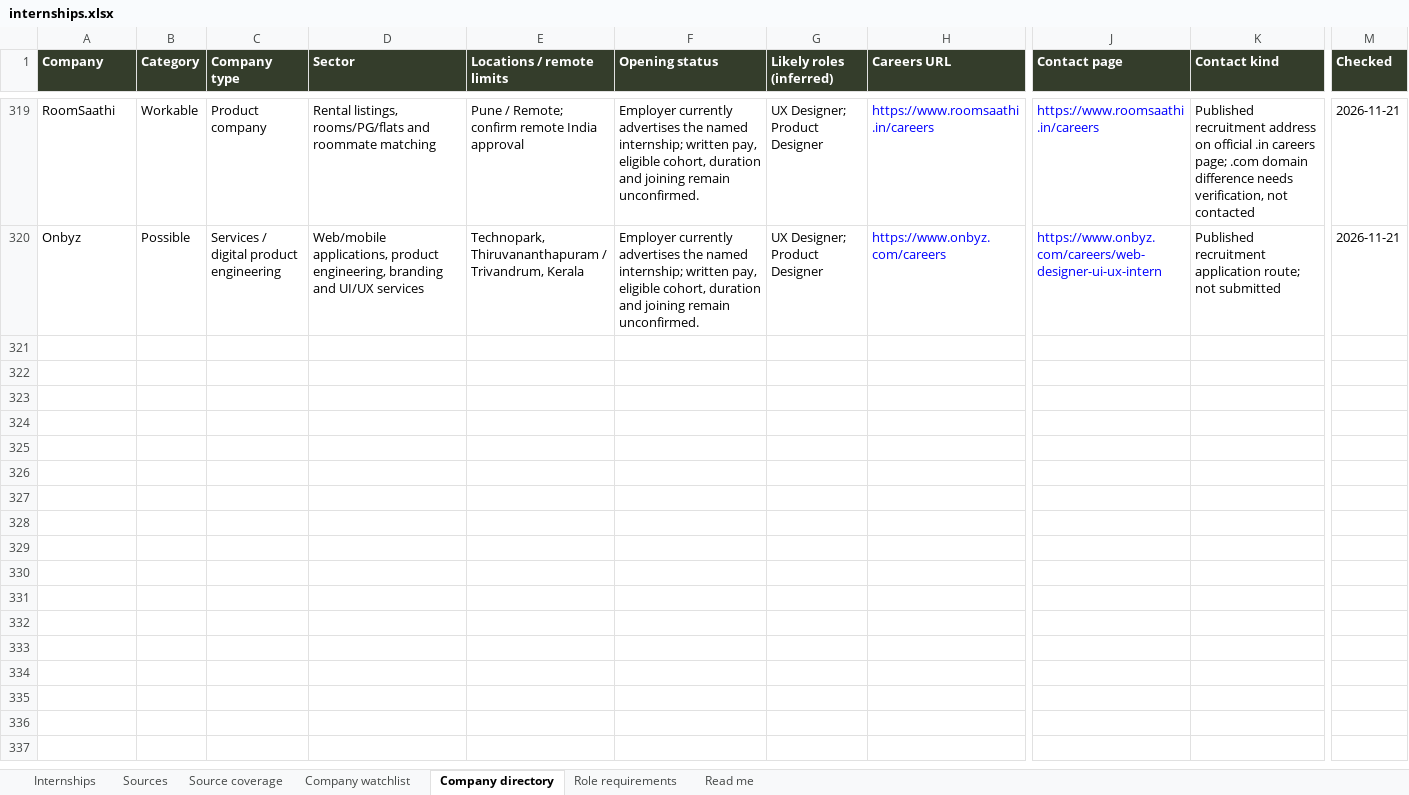
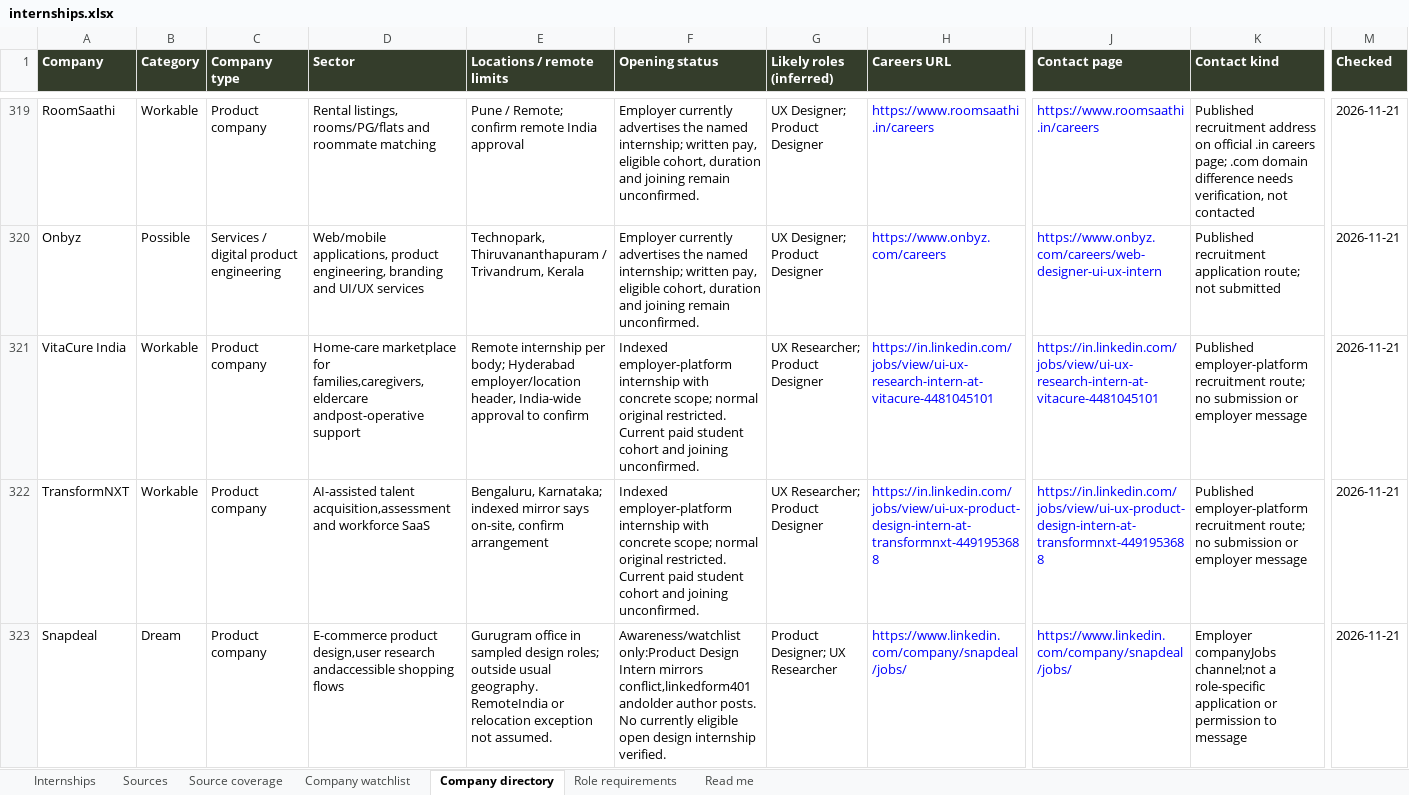
Before and after one commit to AnujR17/Chatgpt-Environment, an Excel workbook: topics/job-search-agent/app/public/data/internships.xlsx, sheet Company directory, drawn as a sheet; only a part is shown, gaps mark what is left out; values as stored, in another font and other column widths than the file's, no borders; rows hold the shown columns only; the diff names each change by its address in the sheet, - before the commit and + after, or states it on an @@ line.

Commit message:
Account for discovered design leads and separate tomorrow research tracks

```diff
--- a/topics/job-search-agent/app/public/data/internships.xlsx (sheet Company directory)
+++ b/topics/job-search-agent/app/public/data/internships.xlsx (sheet Company directory)
+row 321: VitaCure India | Workable | Product company | Home-care marketplace for families,caregivers,eldercare andpost-operative support | Remote internship per body; Hyderabad employer/location header, India-wide approval to confirm | Indexed employer-platform internship with concrete scope; normal original restricted. Current paid student cohort and joining unconfirmed. | UX Researcher; Product Designer | https://in.linkedin.com/jobs/view/ui-ux-research-intern-at-vitacure-4481045101 | https://in.linkedin.com/jobs/view/ui-ux-research-intern-at-vitacure-4481045101 | Published employer-platform recruitment route; no submission or employer message | 2026-11-21
+row 322: TransformNXT | Workable | Product company | AI-assisted talent acquisition,assessment and workforce SaaS | Bengaluru, Karnataka; indexed mirror says on-site, confirm arrangement | Indexed employer-platform internship with concrete scope; normal original restricted. Current paid student cohort and joining unconfirmed. | UX Researcher; Product Designer | https://in.linkedin.com/jobs/view/ui-ux-product-design-intern-at-transformnxt-4491953688 | https://in.linkedin.com/jobs/view/ui-ux-product-design-intern-at-transformnxt-4491953688 | Published employer-platform recruitment route; no submission or employer message | 2026-11-21
+row 323: Snapdeal | Dream | Product company | E-commerce product design,user research andaccessible shopping flows | Gurugram office in sampled design roles; outside usual geography. RemoteIndia or relocation exception not assumed. | Awareness/watchlist only:Product Design Intern mirrors conflict,linkedform401 andolder author posts. No currently eligible open design internship verified. | Product Designer; UX Researcher | https://www.linkedin.com/company/snapdeal/jobs/ | https://www.linkedin.com/company/snapdeal/jobs/ | Employer companyJobs channel;not a role-specific application or permission to message | 2026-11-21
```
Also changed, not shown: sheet Sources, sheet Role requirements, sheet Internships, sheet Source coverage, sheet Company watchlist, 16 other files.
